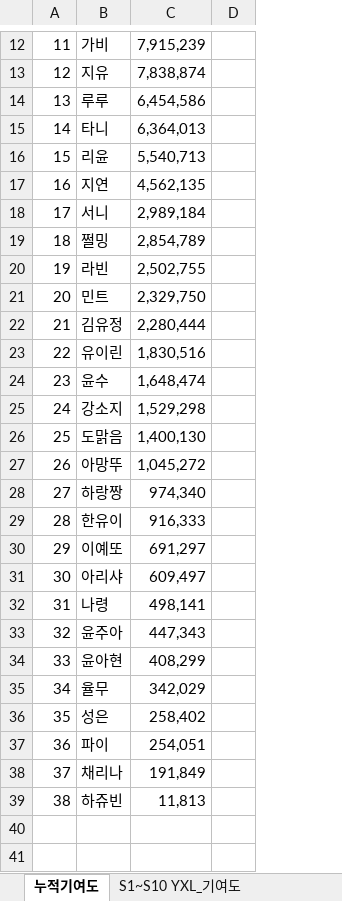
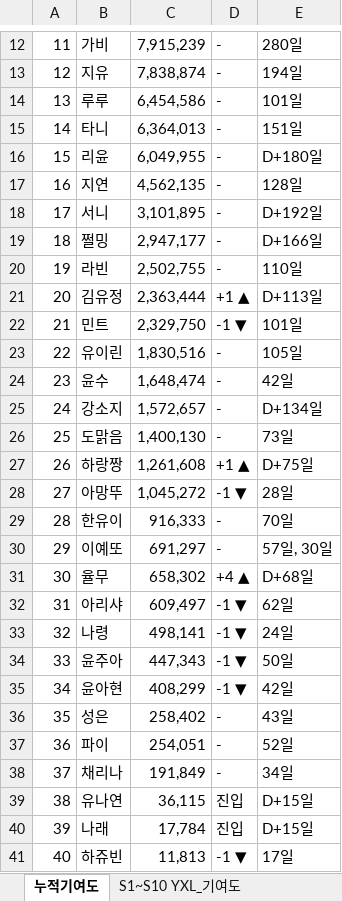
Before and after one commit to yxlinfo/yxl-info, an Excel workbook: docs/YXL_통합.xlsx, sheet 누적기여도, drawn as a sheet; only a part is shown, gaps mark what is left out; values as stored, in another font and other column widths than the file's, no cell formats; charts and pictures not drawn; removed rows and columns are numbered as before the commit, all else as after; the diff covers the shown part only; the diff names each change by its address in the sheet, - before the commit and + after, or states it on an @@ line.

```diff
--- a/docs/YXL_통합.xlsx (sheet 누적기여도)
+++ b/docs/YXL_통합.xlsx (sheet 누적기여도)
-column D, empty
+column D, rows 12-20: all -; rows 22-26: -1 ▼ | - | - | - | -; rows 28-30: -1 ▼ | - | -; rows 32-38: -1 ▼ | -1 ▼ | -1 ▼ | -1 ▼ | - | - | -; row 41: -1 ▼
+column E, rows 12-20: 280일 | 194일 | 101일 | 151일 | D+180일 | 128일 | D+192일 | D+166일 | 110일; rows 22-26: 101일 | 105일 | 42일 | D+134일 | 73일; rows 28-30: 28일 | 70일 | 57일, 30일; rows 32-38: 62일 | 24일 | 50일 | 42일 | 43일 | 52일 | 34일; row 41: 17일
-C16: 5,540,713
+C16: 6,049,955
-C18: 2,989,184
+C18: 3,101,895
-C19: 2,854,789
+C19: 2,947,177
+row 21: 20 | 김유정 | 2,363,444 | +1 ▲ | D+113일
@@ column A renumbered from row 22 down @@
-row 22: 21 | 김유정 | 2,280,444
-C25: 1,529,298
+C25: 1,572,657
+row 27: 26 | 하랑짱 | 1,261,608 | +1 ▲ | D+75일
-row 28: 27 | 하랑짱 | 974,340
+row 31: 30 | 율무 | 658,302 | +4 ▲ | D+68일
-row 35: 34 | 율무 | 342,029
+row 39: 38 | 유나연 | 36,115 | 진입 | D+15일
+row 40: 39 | 나래 | 17,784 | 진입 | D+15일
```
Also changed, not shown: 1 added row, 1 removed row and 2 edited cells elsewhere in this sheet, cell formats, hidden cells, charts or pictures, 3 other files.
